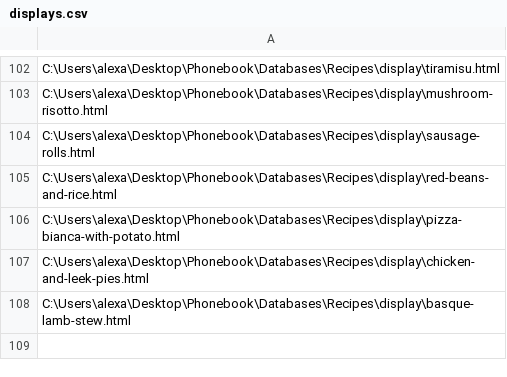
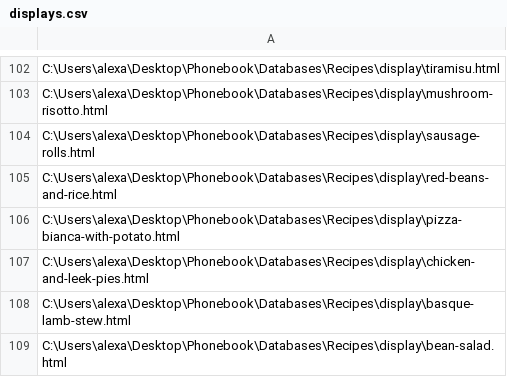
Before and after one commit to alexander-russell/recipes, a CSV file: data/displays.csv, drawn as a sheet; only a part is shown, gaps mark what is left out; the diff names each change by its address in the sheet, - before the commit and + after, or states it on an @@ line.

```diff
--- a/data/displays.csv
+++ b/data/displays.csv
+row 109: C:\Users\alexa\Desktop\Phonebook\Databases\Recipes\display\bean-salad.html
```
Also changed, not shown: ingredients.csv, 4 other files.
